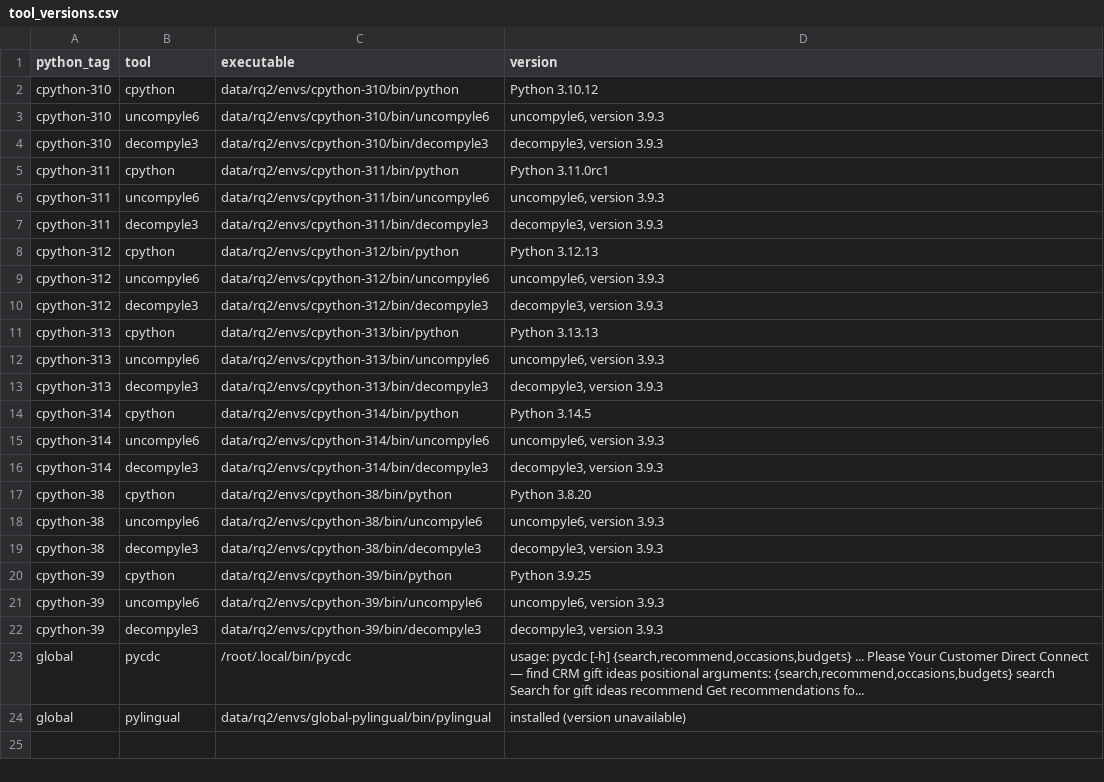
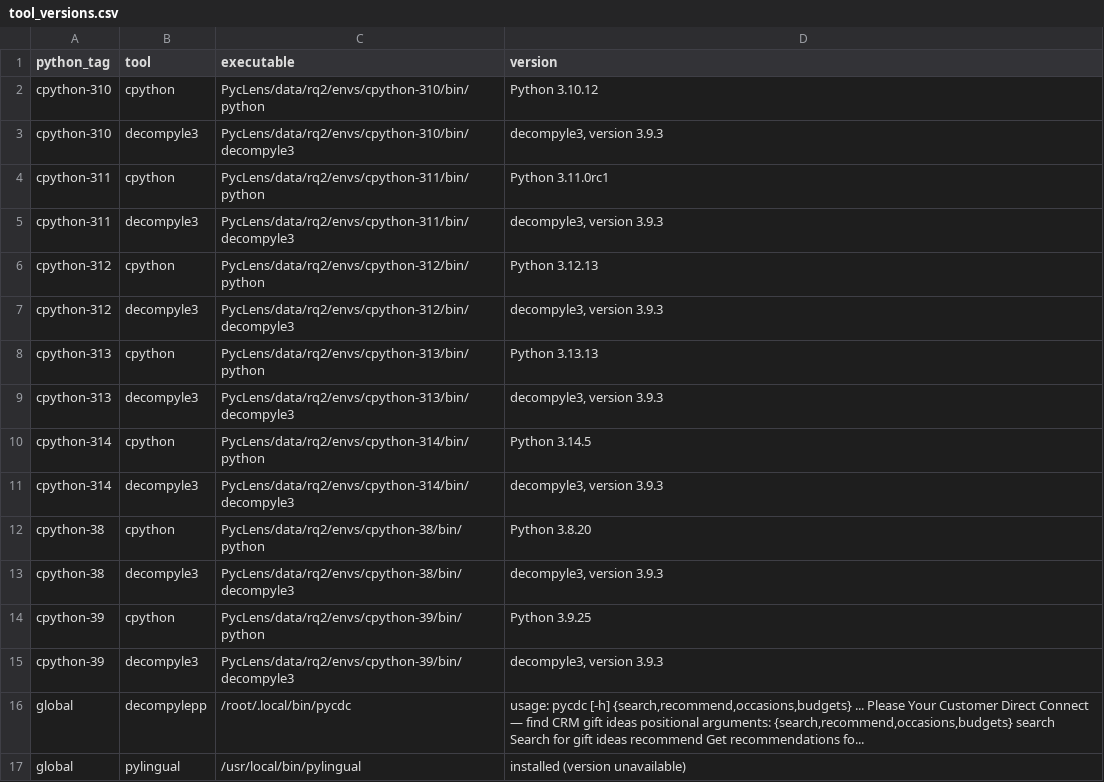
Before and after one commit to awen-li/PycLens, a CSV file: PycLens/data/rq2/tool_versions.csv, drawn as a sheet.

```diff
--- a/PycLens/data/rq2/tool_versions.csv
+++ b/PycLens/data/rq2/tool_versions.csv
@@ -1,24 +1,17 @@
 python_tag,tool,executable,version
-cpython-310,cpython,data/rq2/envs/cpython-310/bin/python,Python 3.10.12
-cpython-310,uncompyle6,data/rq2/envs/cpython-310/bin/uncompyle6,"uncompyle6, version 3.9.3"
-cpython-310,decompyle3,data/rq2/envs/cpython-310/bin/decompyle3,"decompyle3, version 3.9.3"
-cpython-311,cpython,data/rq2/envs/cpython-311/bin/python,Python 3.11.0rc1
-cpython-311,uncompyle6,data/rq2/envs/cpython-311/bin/uncompyle6,"uncompyle6, version 3.9.3"
-cpython-311,decompyle3,data/rq2/envs/cpython-311/bin/decompyle3,"decompyle3, version 3.9.3"
-cpython-312,cpython,data/rq2/envs/cpython-312/bin/python,Python 3.12.13
-cpython-312,uncompyle6,data/rq2/envs/cpython-312/bin/uncompyle6,"uncompyle6, version 3.9.3"
-cpython-312,decompyle3,data/rq2/envs/cpython-312/bin/decompyle3,"decompyle3, version 3.9.3"
-cpython-313,cpython,data/rq2/envs/cpython-313/bin/python,Python 3.13.13
-cpython-313,uncompyle6,data/rq2/envs/cpython-313/bin/uncompyle6,"uncompyle6, version 3.9.3"
-cpython-313,decompyle3,data/rq2/envs/cpython-313/bin/decompyle3,"decompyle3, version 3.9.3"
-cpython-314,cpython,data/rq2/envs/cpython-314/bin/python,Python 3.14.5
-cpython-314,uncompyle6,data/rq2/envs/cpython-314/bin/uncompyle6,"uncompyle6, version 3.9.3"
-cpython-314,decompyle3,data/rq2/envs/cpython-314/bin/decompyle3,"decompyle3, version 3.9.3"
-cpython-38,cpython,data/rq2/envs/cpython-38/bin/python,Python 3.8.20
-cpython-38,uncompyle6,data/rq2/envs/cpython-38/bin/uncompyle6,"uncompyle6, version 3.9.3"
-cpython-38,decompyle3,data/rq2/envs/cpython-38/bin/decompyle3,"decompyle3, version 3.9.3"
-cpython-39,cpython,data/rq2/envs/cpython-39/bin/python,Python 3.9.25
-cpython-39,uncompyle6,data/rq2/envs/cpython-39/bin/uncompyle6,"uncompyle6, version 3.9.3"
-cpython-39,decompyle3,data/rq2/envs/cpython-39/bin/decompyle3,"decompyle3, version 3.9.3"
-global,pycdc,/root/.local/bin/pycdc,"usage: pycdc [-h] {search,recommend,occasions,budgets} ... Please Your Customer Direct Connect — find CRM gift ideas positional arguments: {search,recommend,occasions,budgets} search Search for gift ideas recommend Get recommendations fo..."
-global,pylingual,data/rq2/envs/global-pylingual/bin/pylingual,installed (version unavailable)
+cpython-310,cpython,PycLens/data/rq2/envs/cpython-310/bin/python,Python 3.10.12
+cpython-310,decompyle3,PycLens/data/rq2/envs/cpython-310/bin/decompyle3,"decompyle3, version 3.9.3"
+cpython-311,cpython,PycLens/data/rq2/envs/cpython-311/bin/python,Python 3.11.0rc1
+cpython-311,decompyle3,PycLens/data/rq2/envs/cpython-311/bin/decompyle3,"decompyle3, version 3.9.3"
+cpython-312,cpython,PycLens/data/rq2/envs/cpython-312/bin/python,Python 3.12.13
+cpython-312,decompyle3,PycLens/data/rq2/envs/cpython-312/bin/decompyle3,"decompyle3, version 3.9.3"
+cpython-313,cpython,PycLens/data/rq2/envs/cpython-313/bin/python,Python 3.13.13
+cpython-313,decompyle3,PycLens/data/rq2/envs/cpython-313/bin/decompyle3,"decompyle3, version 3.9.3"
+cpython-314,cpython,PycLens/data/rq2/envs/cpython-314/bin/python,Python 3.14.5
+cpython-314,decompyle3,PycLens/data/rq2/envs/cpython-314/bin/decompyle3,"decompyle3, version 3.9.3"
+cpython-38,cpython,PycLens/data/rq2/envs/cpython-38/bin/python,Python 3.8.20
+cpython-38,decompyle3,PycLens/data/rq2/envs/cpython-38/bin/decompyle3,"decompyle3, version 3.9.3"
+cpython-39,cpython,PycLens/data/rq2/envs/cpython-39/bin/python,Python 3.9.25
+cpython-39,decompyle3,PycLens/data/rq2/envs/cpython-39/bin/decompyle3,"decompyle3, version 3.9.3"
+global,decompylepp,/root/.local/bin/pycdc,"usage: pycdc [-h] {search,recommend,occasions,budgets} ... Please Your Customer Direct Connect — find CRM gift ideas positional arguments: {search,recommend,occasions,budgets} search Search for gift ideas recommend Get recommendations fo..."
+global,pylingual,/usr/local/bin/pylingual,installed (version unavailable)
```
Also changed, not shown: PycLens/data/rq2/analysis_environment.csv, PycLens/data/rq4/rq4_summary.csv, 3 other files.
